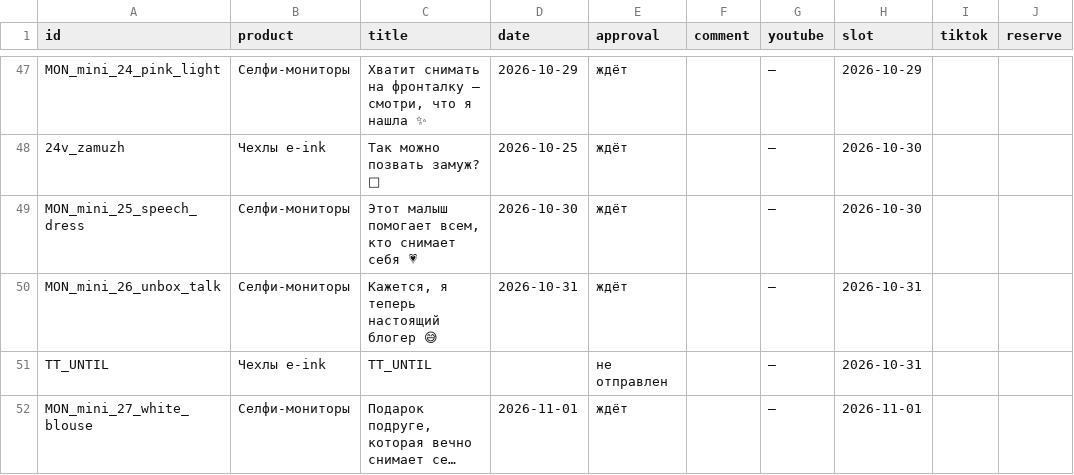
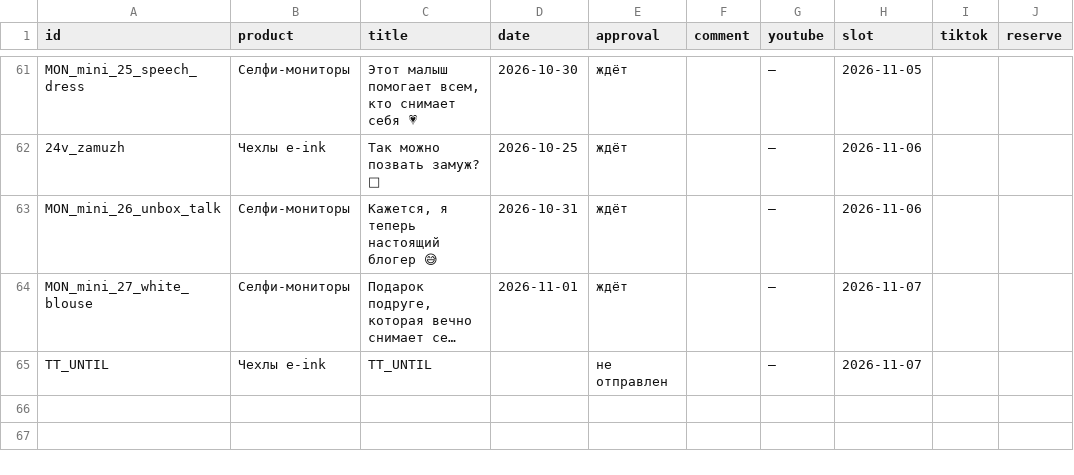
Before and after one commit to contentmakerliza-art/eink-roliki, a CSV file: dashboard/videos.csv, drawn as a sheet; only a part is shown, gaps mark what is left out; long unchanged cells end in …; removed rows and columns are numbered as before the commit, all else as after; the diff covers the shown part only; the diff names each change by its address in the sheet, - before the commit and + after, or states it on an @@ line.

```diff
--- a/dashboard/videos.csv
+++ b/dashboard/videos.csv
-A61 (id): MON_mini_24_pink_light
+A61 (id): MON_mini_25_speech_dress
-C61 (title): Хватит снимать на фронталку — смотри, что я нашла ✨
+C61 (title): Этот малыш помогает всем, кто снимает себя 💗
-D61 (date): 2026-10-29
+D61 (date): 2026-10-30
-H61 (slot): 2026-10-29
+H61 (slot): 2026-11-05
-H62 (slot): 2026-10-30
+H62 (slot): 2026-11-06
-row 49: MON_mini_25_speech_dress | Селфи-мониторы | Этот малыш помогает всем, кто снимает себя 💗 | 2026-10-30 | ждёт |  | — | 2026-10-30
-H63 (slot): 2026-10-31
+H63 (slot): 2026-11-06
-row 51: TT_UNTIL | Чехлы e-ink | TT_UNTIL |  | не отправлен |  | — | 2026-10-31
-H64 (slot): 2026-11-01
+H64 (slot): 2026-11-07
+row 65: TT_UNTIL | Чехлы e-ink | TT_UNTIL |  | не отправлен |  | — | 2026-11-07
```
Also changed, not shown: 14 added rows and 17 edited cells elsewhere in this file, 1 other file.
